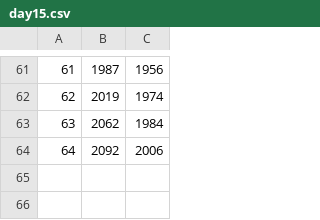
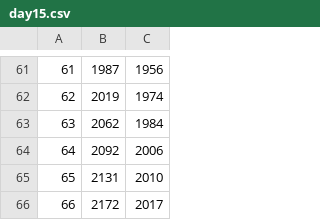
Before and after one commit to aWarmWalrus/aoc, a CSV file: curves/data/day15.csv, drawn as a sheet; only a part is shown, gaps mark what is left out; the diff names each change by its address in the sheet, - before the commit and + after, or states it on an @@ line.

```diff
--- a/curves/data/day15.csv
+++ b/curves/data/day15.csv
+row 65: 65 | 2131 | 2010
+row 66: 66 | 2172 | 2017
```
Also changed, not shown: 1 other file.
